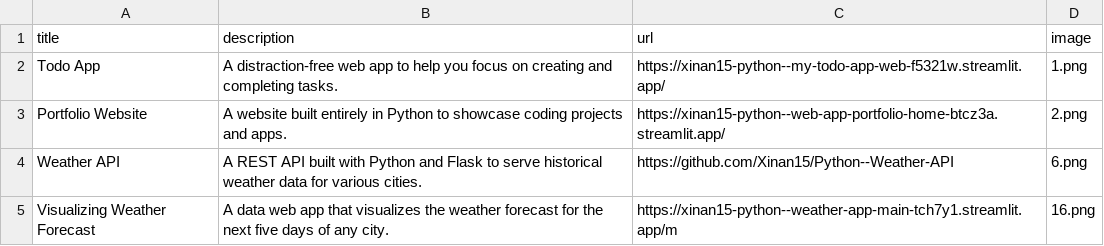
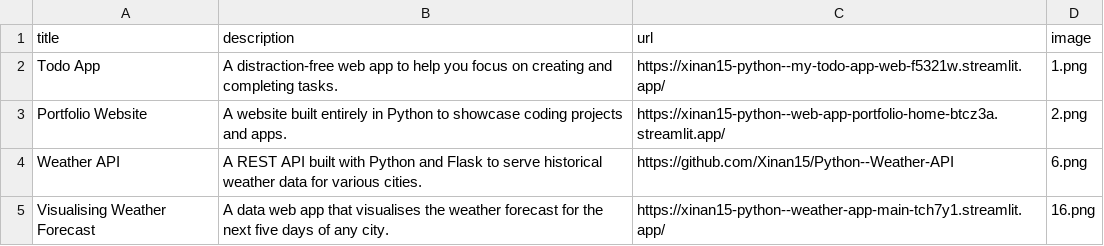
Before and after one commit to Xinan15/Python--Web-App-Portfolio, a CSV file: data.csv, drawn as a sheet.

Commit message:
Update data.csv
update

```diff
--- a/data.csv
+++ b/data.csv
@@ -4,2 +4,2 @@ Portfolio Website;A website built entirely in Python to showcase coding projects
 Weather API;A REST API built with Python and Flask to serve historical weather data for various cities.;https://github.com/Xinan15/Python--Weather-API;6.png
-Visualizing Weather Forecast;A data web app that visualizes the weather forecast for the next five days of any city.;https://xinan15-python--weather-app-main-tch7y1.streamlit.app/m;16.png
+Visualising Weather Forecast;A data web app that visualises the weather forecast for the next five days of any city.;https://xinan15-python--weather-app-main-tch7y1.streamlit.app/;16.png
```
